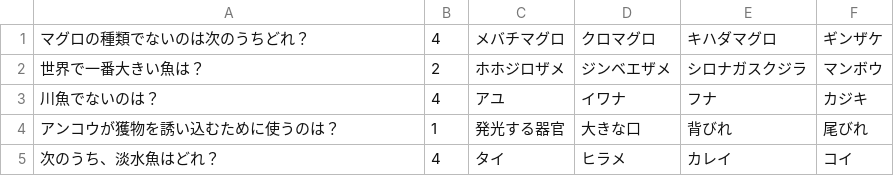
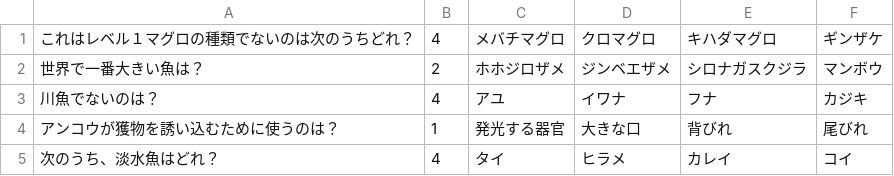
Before and after one commit to higa870/practisApp, a CSV file: sampleApp/sampleApp/quiz1.csv (was sampleApp/sampleApp/quiz.csv), drawn as a sheet.

```diff
--- a/sampleApp/sampleApp/quiz.csv
+++ b/sampleApp/sampleApp/quiz1.csv
@@ -1,2 +1,2 @@
-マグロの種類でないのは次のうちどれ？,4,メバチマグロ,クロマグロ,キハダマグロ,ギンザケ
+これはレベル１マグロの種類でないのは次のうちどれ？,4,メバチマグロ,クロマグロ,キハダマグロ,ギンザケ
 世界で一番大きい魚は？,2,ホホジロザメ,ジンベエザメ,シロナガスクジラ,マンボウ
```
Also changed, not shown: 9 other files.
